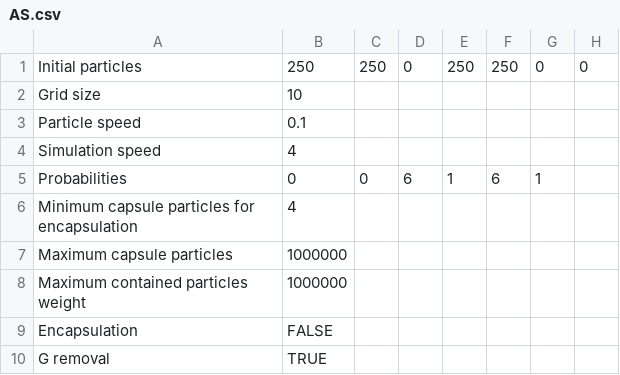
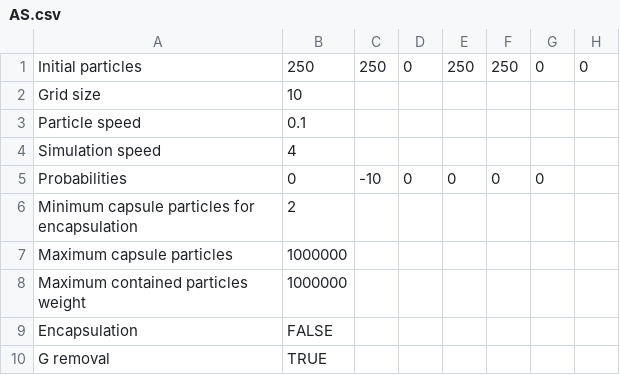
Before and after one commit to asimovinstitute/autogenic-automaton, a CSV file: parameter-settings/AS.csv, drawn as a sheet.

Commit message:
added settings files

```diff
--- a/parameter-settings/AS.csv
+++ b/parameter-settings/AS.csv
@@ -4,4 +4,4 @@ Particle speed,0.1,,,,,,
 Simulation speed,4,,,,,,
-Probabilities,0,0,6,1,6,1,
-Minimum capsule particles for encapsulation,4,,,,,,
+Probabilities,0,-10,0,0,0,0,
+Minimum capsule particles for encapsulation,2,,,,,,
 Maximum capsule particles,1000000,,,,,,
```
Also changed, not shown: 13 other files.
